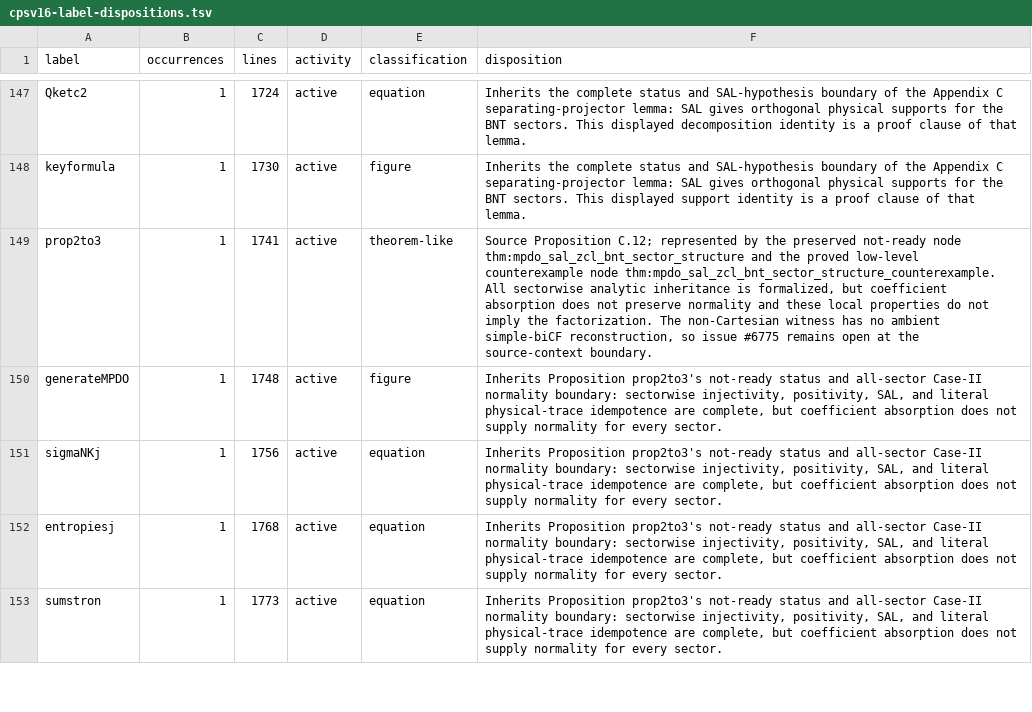
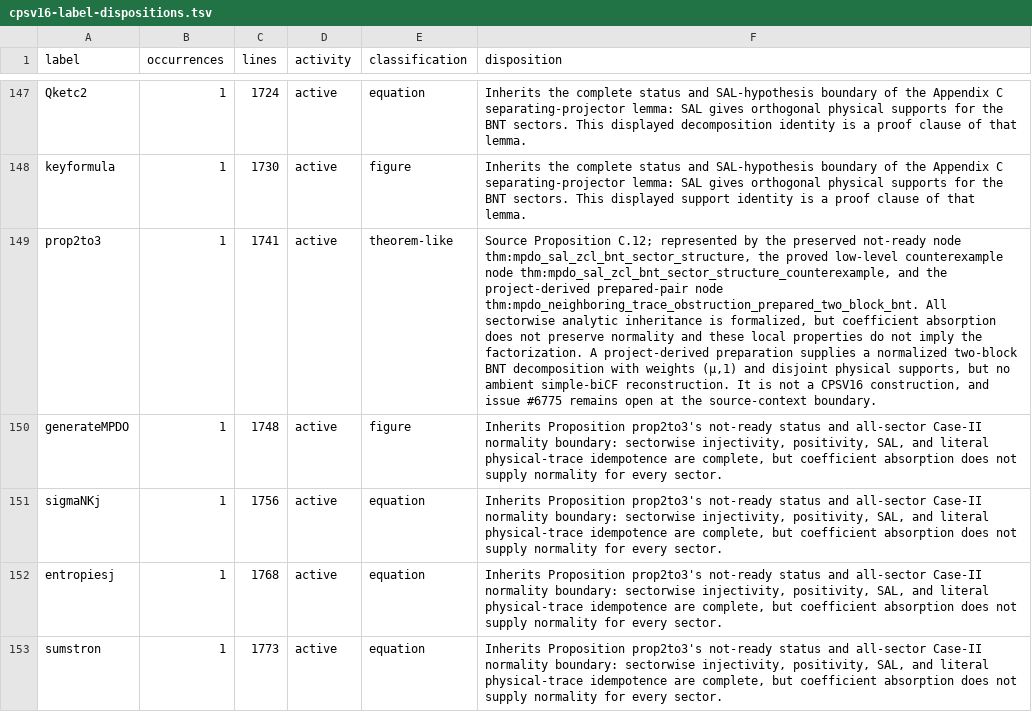
Before and after one commit to LionSR/TNLean, a TSV file: docs/audits/data/cpsv16-label-dispositions.tsv, drawn as a sheet; only a part is shown, gaps mark what is left out; the diff names each change by its address in the sheet, - before the commit and + after, or states it on an @@ line.

Commit message:
feat(MPDO): prepare neighboring-trace obstruction BNT blocks (#7312)
* feat(mpdo): prepare embedded non-Cartesian bad block

* feat(mpdo): add terminal ambient BNT block

* fix(mpdo): identify bad block physical support

* docs(CPSV16): record prepared two-block BNT witness

* docs(blueprint): track physical embedding dependency

* docs(blueprint): place proof dependency edges

* docs(blueprint): keep issue tracking out of prose

* ci: rerun after blueprint prose fix

* refactor(mpdo): name neighboring-trace obstruction blocks

* docs(CPSV16): name rank-one trace obstruction

* docs(CPSV16): clarify neighboring-trace obstruction

* docs(mpdo): name neighboring-trace obstruction

* docs(mpdo): consolidate obstruction provenance

---------

Co-authored-by: texra-ai <texra-ai@users.noreply.github.com>
Co-authored-by: texra-ai <texra-ai@outlook.com>

```diff
--- a/docs/audits/data/cpsv16-label-dispositions.tsv
+++ b/docs/audits/data/cpsv16-label-dispositions.tsv
-F149 (disposition): …not-ready node thm:mpdo_sal_zcl_bnt_sector_structure and the proved low-level counterexample node thm:mpdo_sal_zcl_bnt_sector_structure_counterexample. All sectorwise analytic inheritance is formalized, but coefficient absorption does not preserve normality and these local properties do not imply the factorization. The non-Cartesian witness has no ambient simple-biCF reconstruction, so issue #6775…
+F149 (disposition): …not-ready node thm:mpdo_sal_zcl_bnt_sector_structure, the proved low-level counterexample node thm:mpdo_sal_zcl_bnt_sector_structure_counterexample, and the project-derived prepared-pair node thm:mpdo_neighboring_trace_obstruction_prepared_two_block_bnt. All sectorwise analytic inheritance is formalized, but coefficient absorption does not preserve normality and these local properties do not imply the factorization. A project-derived preparation supplies a normalized two-block BNT decomposition with weights (μ,1) and disjoint physical supports, but no ambient simple-biCF reconstruction. It is not a CPSV16 construction, and issue #6775…
```
Also changed, not shown: 10 other files.
